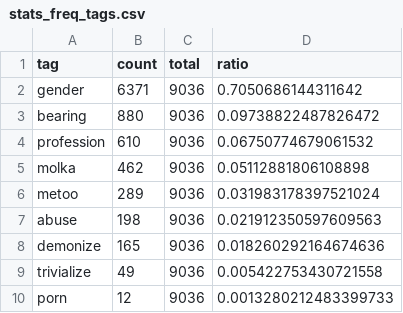
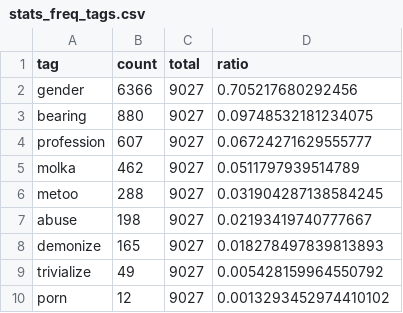
Before and after one commit to misogynyX/done-it-again, a CSV file: docs/_data/stats_freq_tags.csv, drawn as a sheet.

```diff
--- a/docs/_data/stats_freq_tags.csv
+++ b/docs/_data/stats_freq_tags.csv
@@ -1,10 +1,10 @@
 tag,count,total,ratio
-gender,6371,9036,0.7050686144311642
-bearing,880,9036,0.09738822487826472
-profession,610,9036,0.06750774679061532
-molka,462,9036,0.05112881806108898
-metoo,289,9036,0.031983178397521024
-abuse,198,9036,0.021912350597609563
-demonize,165,9036,0.018260292164674636
-trivialize,49,9036,0.005422753430721558
-porn,12,9036,0.0013280212483399733
+gender,6366,9027,0.705217680292456
+bearing,880,9027,0.09748532181234075
+profession,607,9027,0.06724271629555777
+molka,462,9027,0.0511797939514789
+metoo,288,9027,0.031904287138584245
+abuse,198,9027,0.02193419740777667
+demonize,165,9027,0.018278497839813893
+trivialize,49,9027,0.005428159964550792
+porn,12,9027,0.0013293452974410102
```
Also changed, not shown: docs/_data/stats.csv, docs/_data/stats_best_cps.csv, 2 other files.
